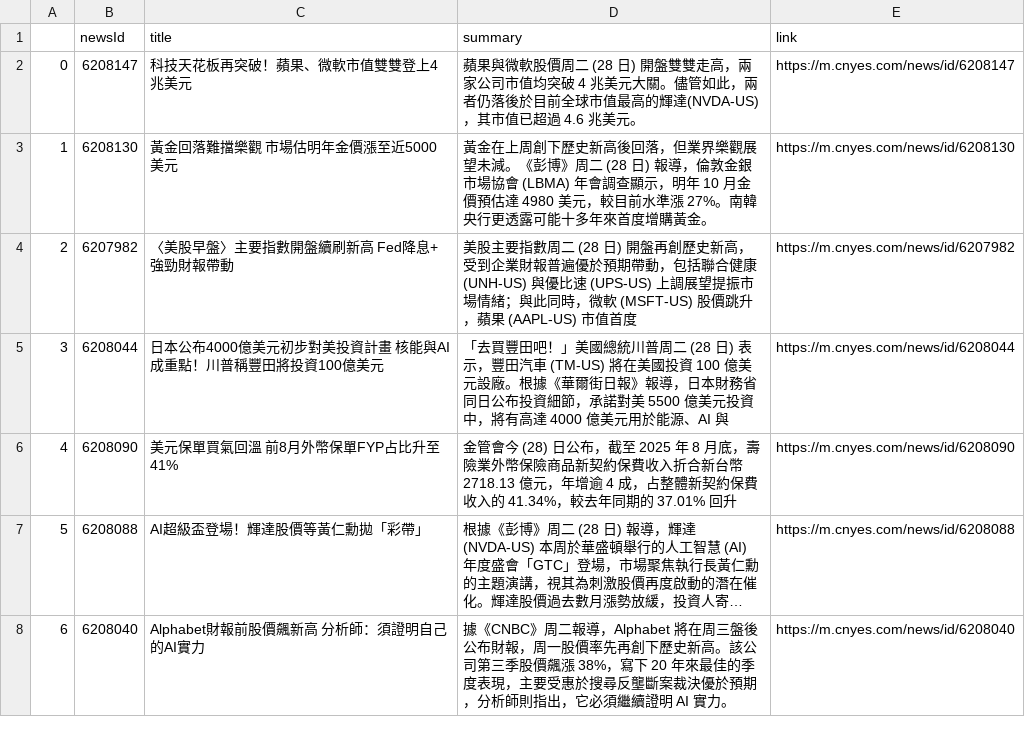
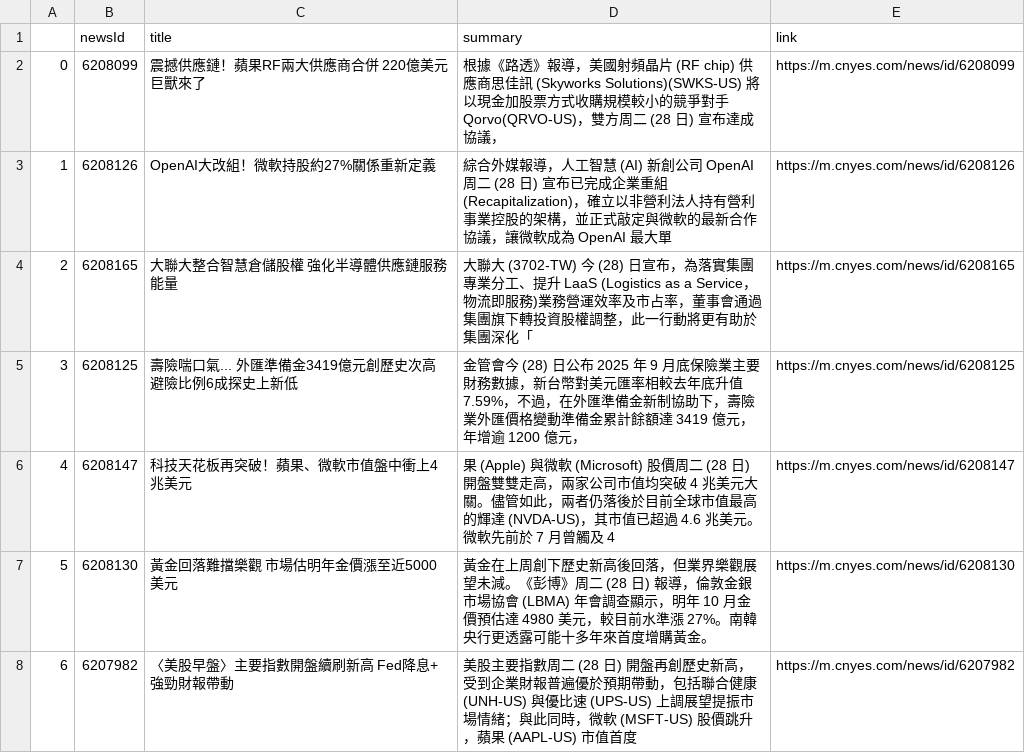
Before and after one commit to sonia9453/test_github_actions, a CSV file: news.csv, drawn as a sheet; only a part is shown; the shorter side is filled out with more unchanged rows; long unchanged cells end in …; addresses are those after the commit; the diff names each change by its address in the sheet, - before the commit and + after, or states it on an @@ line.

Commit message:
更新鉅亨網

```diff
--- a/news.csv
+++ b/news.csv
+row 2: 0 | 6208099 | 震撼供應鏈！蘋果RF兩大供應商合併 220億美元巨獸來了 | 根據《路透》報導，美國射頻晶片 (RF chip) 供應商思佳訊 (Skyworks Solutions)(SWKS-US) 將以現金加股票方式收購規模較小的競爭對手 Qorvo(QRVO-US)，雙方周二 (28 日) 宣布達成協議， | https://m.cnyes.com/news/id/6208099
+row 3: 1 | 6208126 | OpenAI大改組！微軟持股約27%關係重新定義 | 綜合外媒報導，人工智慧 (AI) 新創公司 OpenAI 周二 (28 日) 宣布已完成企業重組(Recapitalization)，確立以非營利法人持有營利事業控股的架構，並正式敲定與微軟的最新合作協議，讓微軟成為 OpenAI 最大單 | https://m.cnyes.com/news/id/6208126
+row 4: 2 | 6208165 | 大聯大整合智慧倉儲股權 強化半導體供應鏈服務能量 | 大聯大 (3702-TW) 今 (28) 日宣布，為落實集團專業分工、提升 LaaS (Logistics as a Service，物流即服務)業務營運效率及市占率，董事會通過集團旗下轉投資股權調整，此一行動將更有助於集團深化「 | https://m.cnyes.com/news/id/6208165
+row 5: 3 | 6208125 | 壽險喘口氣... 外匯準備金3419億元創歷史次高 避險比例6成探史上新低 | 金管會今 (28) 日公布 2025 年 9 月底保險業主要財務數據，新台幣對美元匯率相較去年底升值 7.59%，不過，在外匯準備金新制協助下，壽險業外匯價格變動準備金累計餘額達 3419 億元，年增逾 1200 億元， | https://m.cnyes.com/news/id/6208125
@@ column A renumbered from row 6 down @@
-C6 (title): 科技天花板再突破！蘋果、微軟市值雙雙登上4兆美元
+C6 (title): 科技天花板再突破！蘋果、微軟市值盤中衝上4兆美元
-D6 (summary): 蘋果與微軟股價周二 (28 日) 開盤雙雙走高，兩家公司市值均突破 4 兆美元大關。儘管如此，兩者仍落後於目前全球市值最高的輝達(NVDA-US)，其市值已超過 4.6 兆美元。
+D6 (summary): 果 (Apple) 與微軟 (Microsoft) 股價周二 (28 日) 開盤雙雙走高，兩家公司市值均突破 4 兆美元大關。儘管如此，兩者仍落後於目前全球市值最高的輝達 (NVDA-US)，其市值已超過 4.6 兆美元。微軟先前於 7 月曾觸及 4
```
